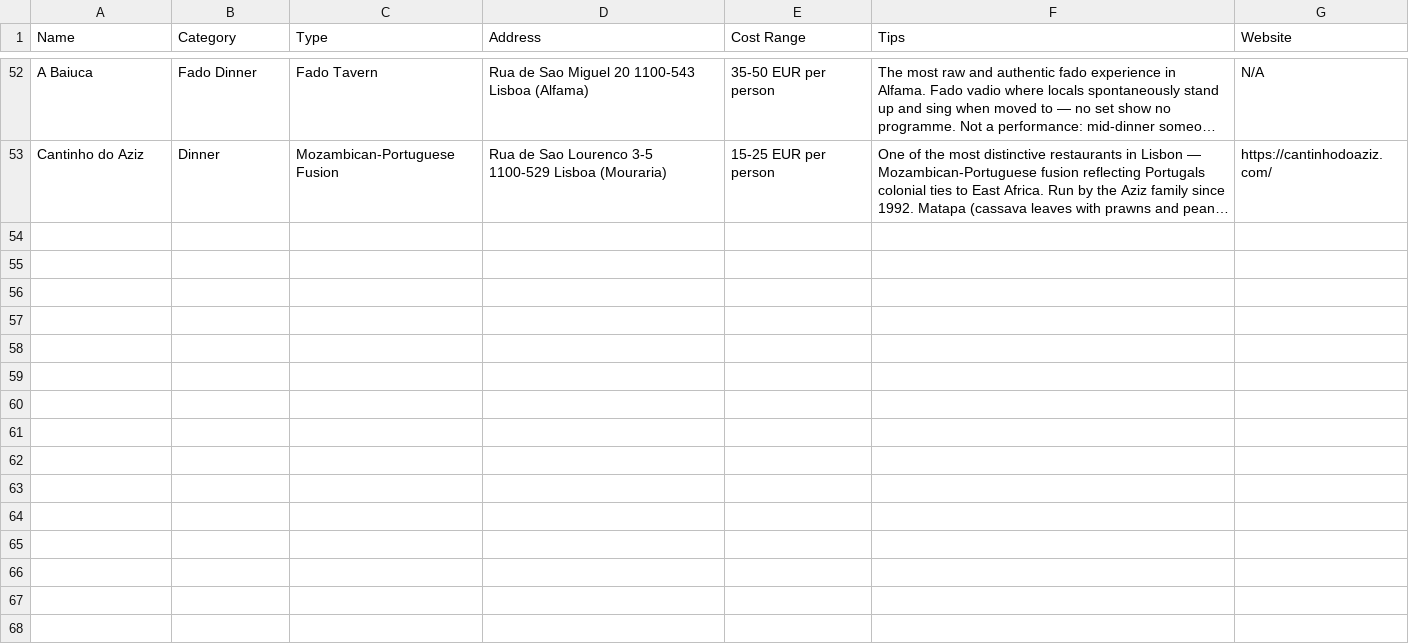
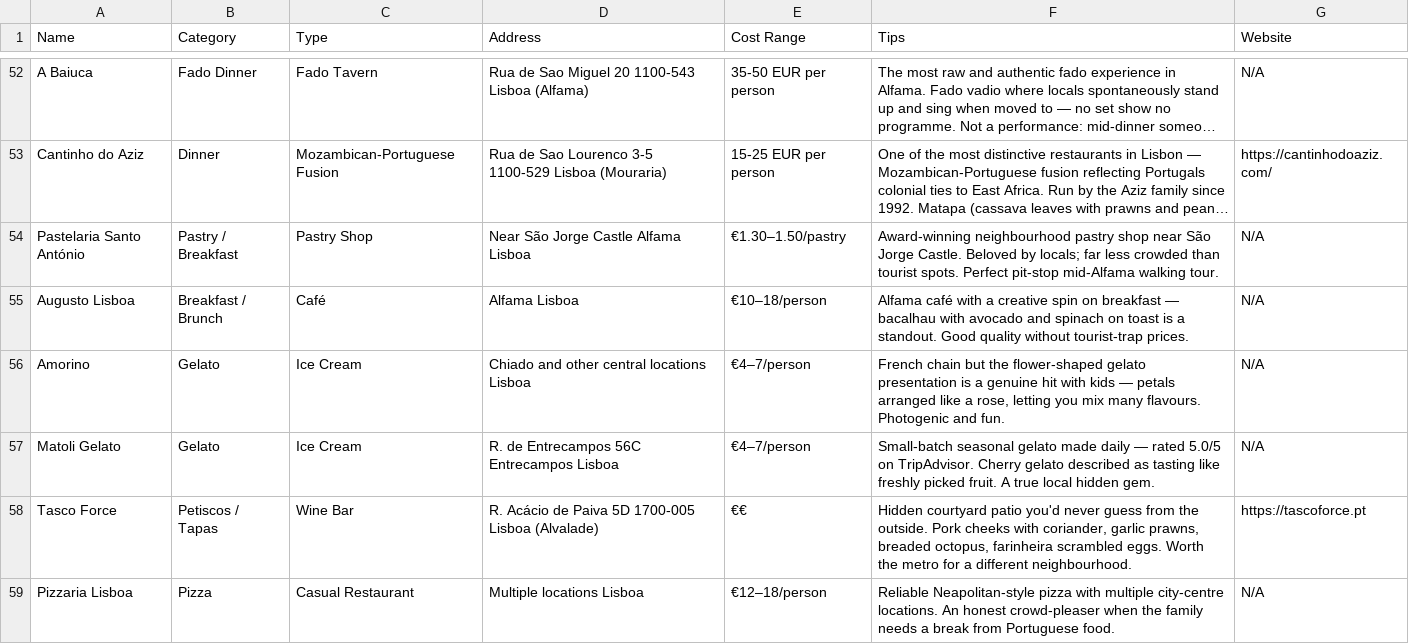
Before and after one commit to syavaYki/euro-trip-2026, a CSV file: docs/goog-map-data/lisbon_restaurants.csv, drawn as a sheet; only a part is shown, gaps mark what is left out; long unchanged cells end in …; the diff names each change by its address in the sheet, - before the commit and + after, or states it on an @@ line.

Commit message:
Add Zaragoza + Madrid CSVs; patch missing POIs in Lisbon, Barcelona, Valencia, Porto CSVs
- Add zaragoza_restaurants.csv (7 POIs: Casa Lac, El Chalet, La Rinconada, El Temple, Mercado de las Artes, Bar El Fútbol, Pastelería Fantoba)
- Add zaragoza_sights.csv (7 POIs: El Pilar, La Aljafería, La Seo, Foro Romano, Puente de Piedra, Plaza del Pilar, Mercado Central)
- Add madrid_restaurants.csv (17 POIs: San Ginés, Botín, Taberna El Sur, Casa Dani, La Casa del Abuelo, Cava Baja, Carambola, Bodegas Ricla, El Brillante, Flamenco de Leones, Cardamomo, Mercado de San Miguel, Bar Cock, 1826 Dry Bar, Café Comercial, La Musa, HanSo Café)
- Add madrid_sights.csv (13 POIs: Prado, Reina Sofía, Thyssen, Palacio Real, Retiro, Plaza Mayor, Puerta del Sol, El Rastro, Templo de Debod, El Capricho, Matadero, Lavapiés, Mercado de San Miguel)
- Patch lisbon_restaurants.csv: +6 missing POIs (Pastelaria Santo António, Augusto Lisboa, Amorino, Matoli Gelato, Tasco Force, Pizzaria Lisboa)
- Patch barcelona_restaurants.csv: +6 missing POIs (Federal Café, La Barceloneta Restaurant, Tickets, Parking Pizza, Koy Shunka, Honest Greens)
- Patch barcelona_sights.csv: +7 missing POIs (Hotel Colón Terrace, Pont del Bisbe, Palo Alto, Illa de la Discòrdia, Mercat dels Encants, Mar Bella Beach, Cadaqués)
- Patch valencia_restaurants.csv: +2 missing POIs (Riff, Mercado Central)
- Patch porto_sights.csv: +2 missing POIs (Quem és Porto tile mural, Cortiço & Netos)

```diff
--- a/docs/goog-map-data/lisbon_restaurants.csv
+++ b/docs/goog-map-data/lisbon_restaurants.csv
+row 54: Pastelaria Santo António | Pastry / Breakfast | Pastry Shop | Near São Jorge Castle Alfama Lisboa | €1.30–1.50/pastry | Award-winning neighbourhood pastry shop near São Jorge Castle. Beloved by locals; far less crowded than tourist spots. Perfect pit-stop mid-Alfama walking tour. | N/A
+row 55: Augusto Lisboa | Breakfast / Brunch | Café | Alfama Lisboa | €10–18/person | Alfama café with a creative spin on breakfast — bacalhau with avocado and spinach on toast is a standout. Good quality without tourist-trap prices. | N/A
+row 56: Amorino | Gelato | Ice Cream | Chiado and other central locations Lisboa | €4–7/person | French chain but the flower-shaped gelato presentation is a genuine hit with kids — petals arranged like a rose, letting you mix many flavours. Photogenic and fun. | N/A
+row 57: Matoli Gelato | Gelato | Ice Cream | R. de Entrecampos 56C Entrecampos Lisboa | €4–7/person | Small-batch seasonal gelato made daily — rated 5.0/5 on TripAdvisor. Cherry gelato described as tasting like freshly picked fruit. A true local hidden gem. | N/A
+row 58: Tasco Force | Petiscos / Tapas | Wine Bar | R. Acácio de Paiva 5D 1700-005 Lisboa (Alvalade) | €€ | Hidden courtyard patio you'd never guess from the outside. Pork cheeks with coriander, garlic prawns, breaded octopus, farinheira scrambled eggs. Worth the metro for a different neighbourhood. | https://tascoforce.pt
+row 59: Pizzaria Lisboa | Pizza | Casual Restaurant | Multiple locations Lisboa | €12–18/person | Reliable Neapolitan-style pizza with multiple city-centre locations. An honest crowd-pleaser when the family needs a break from Portuguese food. | N/A
```
Also changed, not shown: docs/goog-map-data/barcelona_restaurants.csv, docs/goog-map-data/barcelona_sights.csv, 6 other files.
